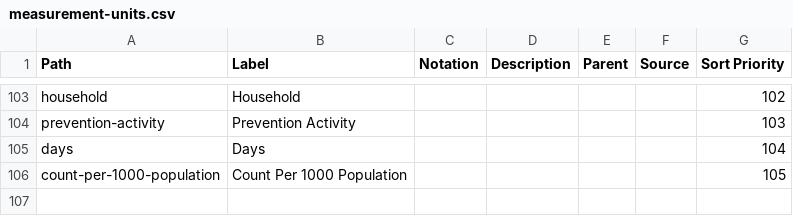
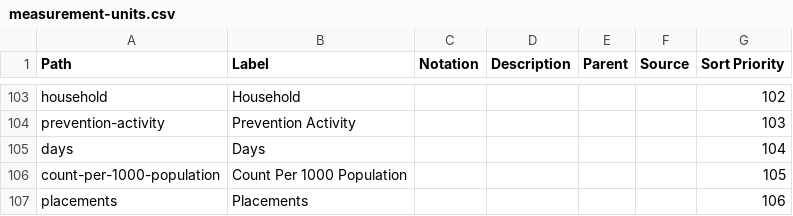
Before and after one commit to GSS-Cogs/ref_common, a CSV file: reference/codelists/measurement-units.csv, drawn as a sheet; only a part is shown, gaps mark what is left out.

Commit message:
Update measurement-units.csv

```diff
--- a/reference/codelists/measurement-units.csv
+++ b/reference/codelists/measurement-units.csv
@@ -106 +106,2 @@ days,Days,,,,,104
 count-per-1000-population,Count Per 1000 Population,,,,,105
+placements,Placements,,,,,106
```
